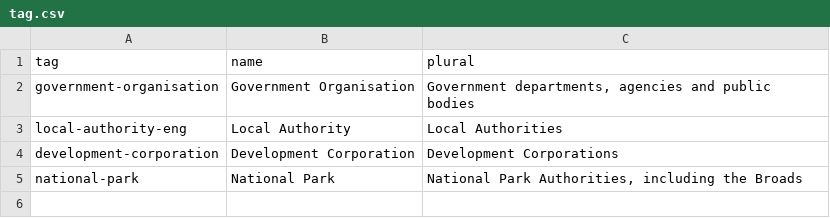
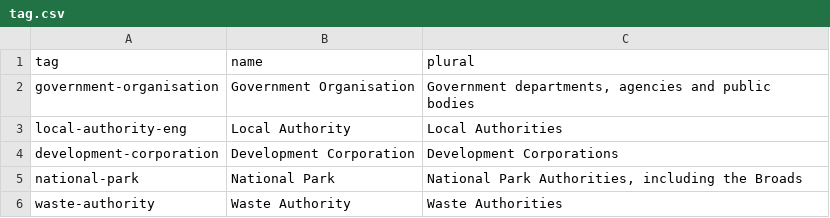
Before and after one commit to digital-land/organisation-dataset, a CSV file: data/tag.csv, drawn as a sheet.

Commit message:
Added Waste Authorities

```diff
--- a/data/tag.csv
+++ b/data/tag.csv
@@ -5 +5,2 @@ development-corporation,"Development Corporation","Development Corporations"
 national-park,"National Park","National Park Authorities, including the Broads"
+waste-authority,"Waste Authority","Waste Authorities"
```
